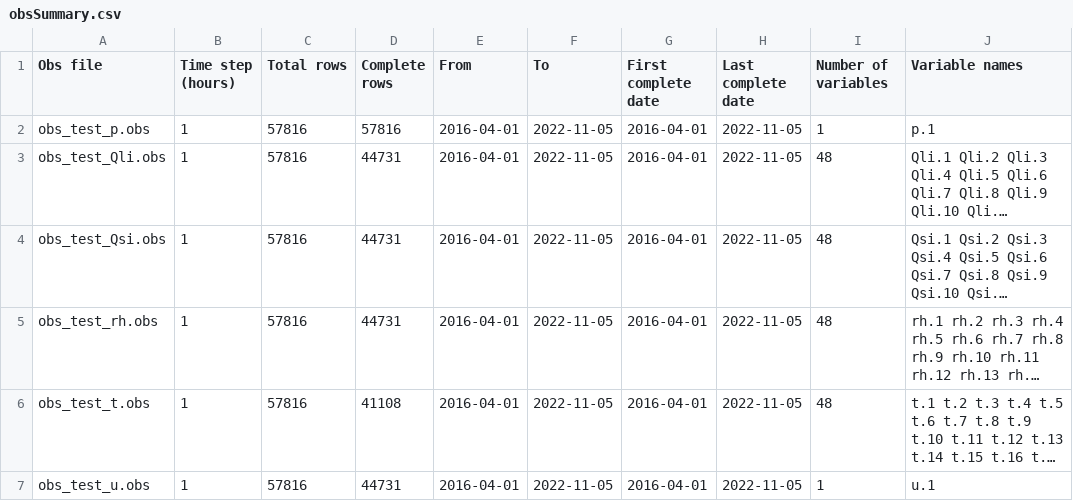
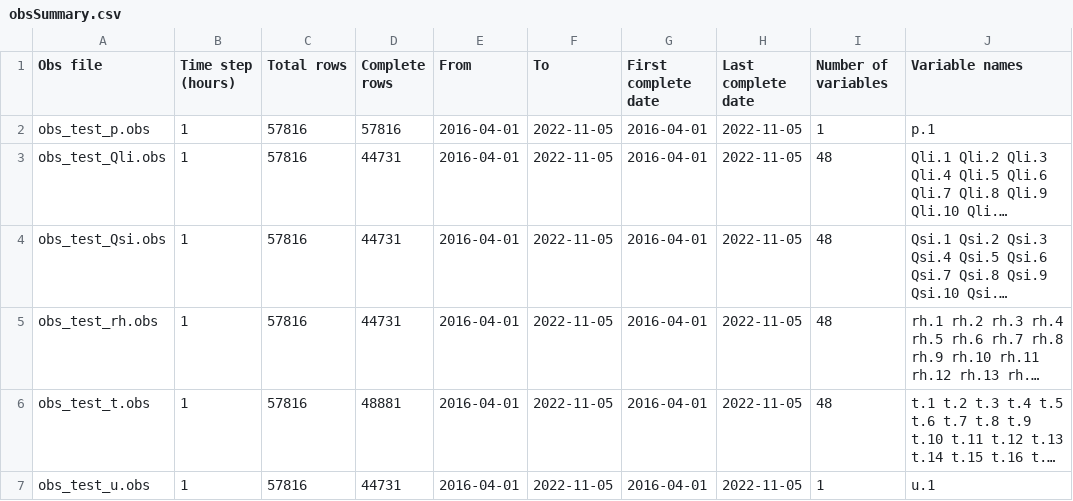
Before and after one commit to fcojara506/echuarren_glacier_model, a CSV file: CRHM_model/meteo_data/CRHM_obs_data/obsSummary.csv, drawn as a sheet; long unchanged cells end in …; the diff names each change by its address in the sheet, - before the commit and + after, or states it on an @@ line.

```diff
--- a/CRHM_model/meteo_data/CRHM_obs_data/obsSummary.csv
+++ b/CRHM_model/meteo_data/CRHM_obs_data/obsSummary.csv
-D6 (Complete rows): 41108
+D6 (Complete rows): 48881
```
Also changed, not shown: 15 other files.
